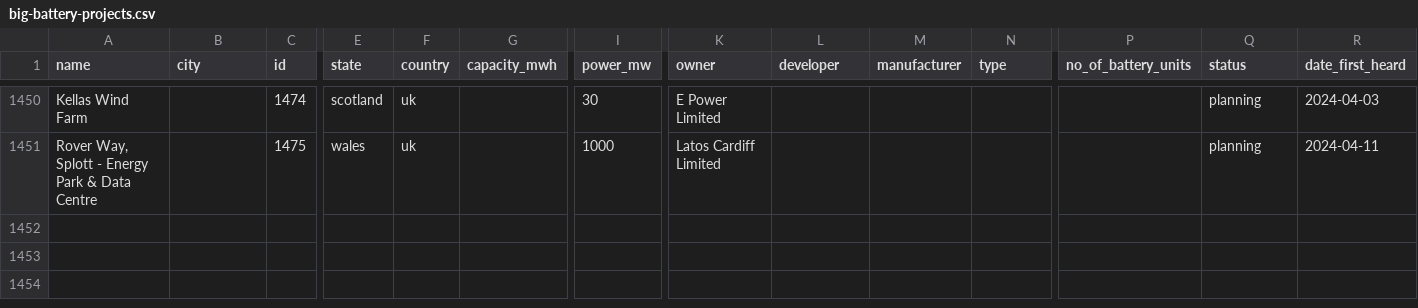
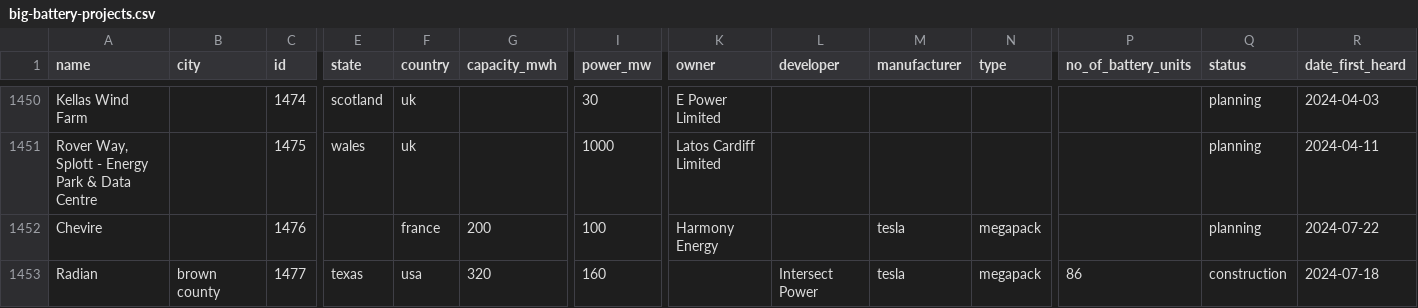
Before and after one commit to lorenz-g/tesla-megapack-tracker, a CSV file: docs/misc/big-battery-projects.csv, drawn as a sheet; only a part is shown, gaps mark what is left out; rows hold the shown columns only; the diff covers the shown part only; the diff names each change by its address in the sheet, - before the commit and + after, or states it on an @@ line.

```diff
--- a/docs/misc/big-battery-projects.csv
+++ b/docs/misc/big-battery-projects.csv
+row 1452: Chevire |  | 1476 |  | france | 200 | 100 | Harmony Energy |  | tesla | megapack |  | planning | 2024-07-22
+row 1453: Radian | brown county | 1477 | texas | usa | 320 | 160 |  | Intersect Power | tesla | megapack | 86 | construction | 2024-07-18
```
Also changed, not shown: 3 added rows, 1 removed row and 12 edited cells elsewhere in this file, 13 other files.
